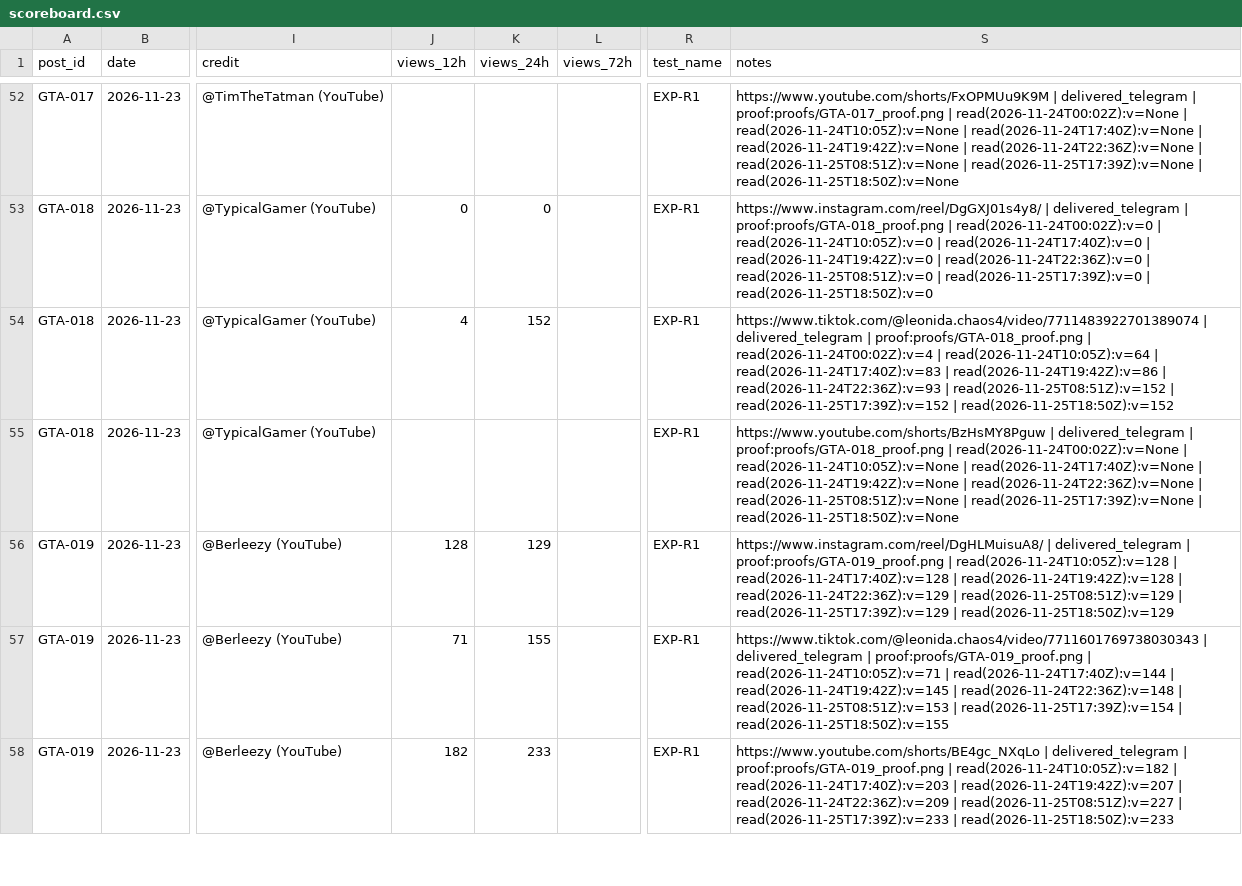
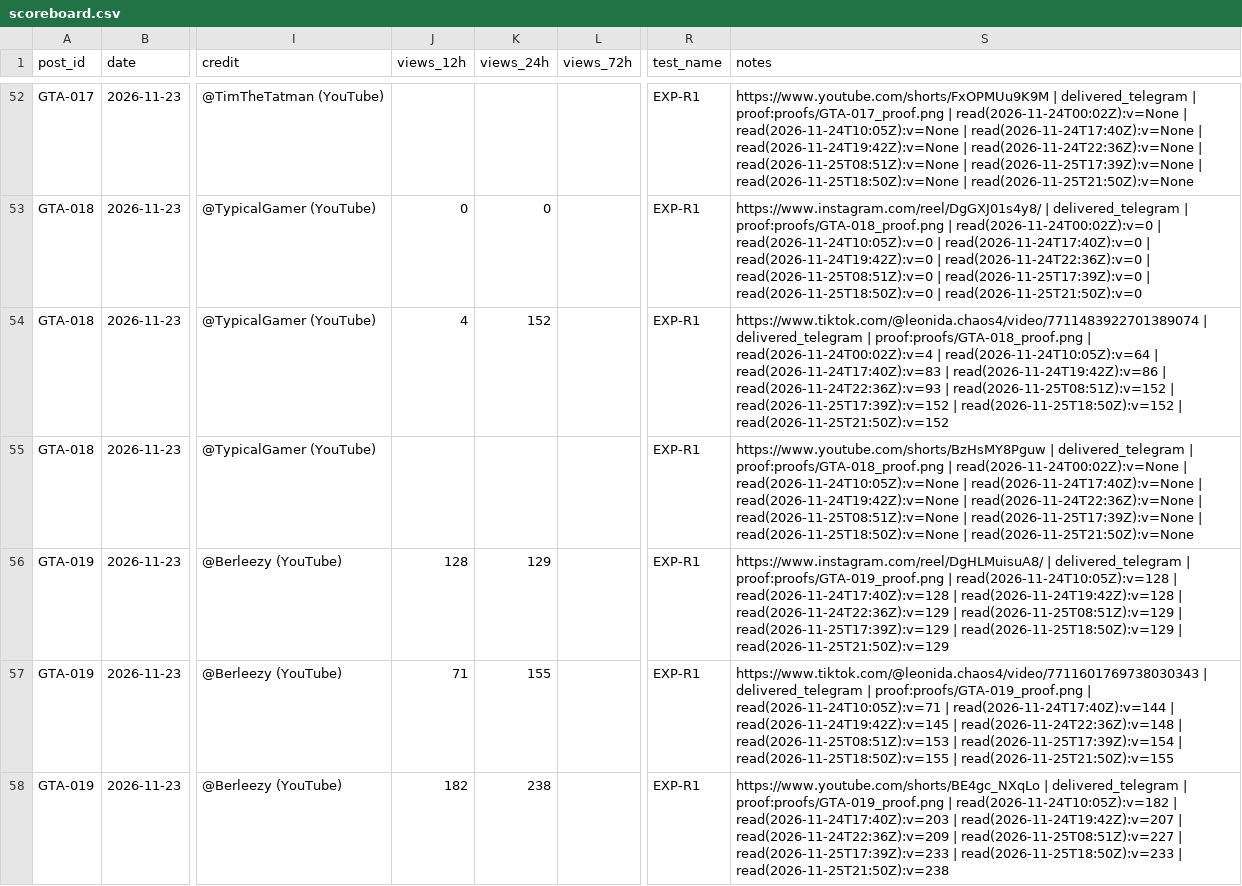
Before and after one commit to MAYOR-G/gta6-clipping-page, a CSV file: scoreboard.csv, drawn as a sheet; only a part is shown, gaps mark what is left out; the diff covers the shown part only; the diff names each change by its address in the sheet, - before the commit and + after, or states it on an @@ line.

```diff
--- a/scoreboard.csv
+++ b/scoreboard.csv
-S52 (notes): …| read(2026-11-25T18:50Z):v=None
+S52 (notes): …| read(2026-11-25T18:50Z):v=None | read(2026-11-25T21:50Z):v=None
-S53 (notes): …| read(2026-11-25T18:50Z):v=0
+S53 (notes): …| read(2026-11-25T18:50Z):v=0 | read(2026-11-25T21:50Z):v=0
-S54 (notes): …| read(2026-11-25T18:50Z):v=152
+S54 (notes): …| read(2026-11-25T18:50Z):v=152 | read(2026-11-25T21:50Z):v=152
-S55 (notes): …| read(2026-11-25T18:50Z):v=None
+S55 (notes): …| read(2026-11-25T18:50Z):v=None | read(2026-11-25T21:50Z):v=None
-S56 (notes): …| read(2026-11-25T18:50Z):v=129
+S56 (notes): …| read(2026-11-25T18:50Z):v=129 | read(2026-11-25T21:50Z):v=129
-S57 (notes): …| read(2026-11-25T18:50Z):v=155
+S57 (notes): …| read(2026-11-25T18:50Z):v=155 | read(2026-11-25T21:50Z):v=155
-K58 (views_24h): 233
+K58 (views_24h): 238
-S58 (notes): …| read(2026-11-25T18:50Z):v=233
+S58 (notes): …| read(2026-11-25T18:50Z):v=233 | read(2026-11-25T21:50Z):v=238
```
Also changed, not shown: 61 edited cells elsewhere in this file, 3 other files.
